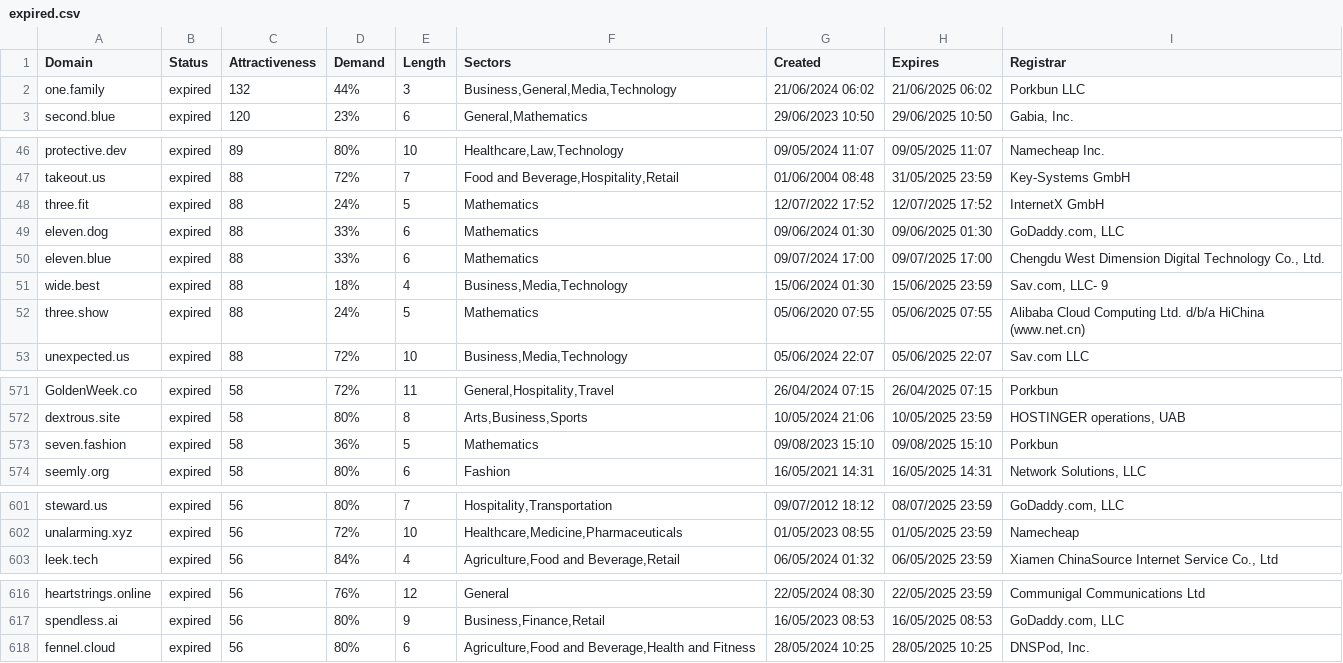
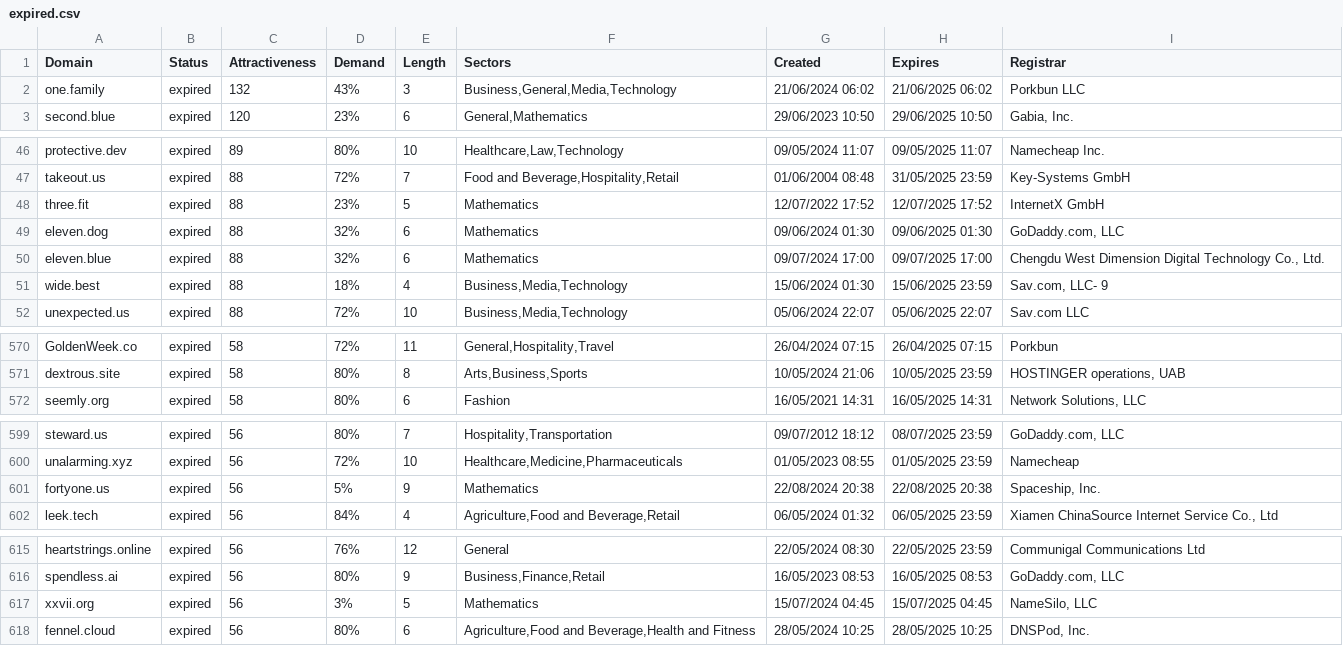
Before and after one commit to UniqueDomains/expired-oneword-domains, a CSV file: expired.csv, drawn as a sheet; only a part is shown, gaps mark what is left out; the diff covers the shown part only.

Commit message:
Domains update

```diff
--- a/expired.csv
+++ b/expired.csv
@@ -1,3 +1,3 @@
 Domain,Status,Attractiveness,Demand,Length,Sectors,Created,Expires,Registrar
-one.family,expired,132,44%,3,"Business,General,Media,Technology",21/06/2024 06:02,21/06/2025 06:02,Porkbun LLC
+one.family,expired,132,43%,3,"Business,General,Media,Technology",21/06/2024 06:02,21/06/2025 06:02,Porkbun LLC
 second.blue,expired,120,23%,6,"General,Mathematics",29/06/2023 10:50,29/06/2025 10:50,"Gabia, Inc."
@@ -47,7 +47,6 @@ protective.dev,expired,89,80%,10,"Healthcare,Law,Technology",09/05/2024 11:07,09
 takeout.us,expired,88,72%,7,"Food and Beverage,Hospitality,Retail",01/06/2004 08:48,31/05/2025 23:59,Key-Systems GmbH
-three.fit,expired,88,24%,5,Mathematics,12/07/2022 17:52,12/07/2025 17:52,InternetX GmbH
-eleven.dog,expired,88,33%,6,Mathematics,09/06/2024 01:30,09/06/2025 01:30,"GoDaddy.com, LLC"
-eleven.blue,expired,88,33%,6,Mathematics,09/07/2024 17:00,09/07/2025 17:00,"Chengdu West Dimension Digital Technology Co., Ltd."
+three.fit,expired,88,23%,5,Mathematics,12/07/2022 17:52,12/07/2025 17:52,InternetX GmbH
+eleven.dog,expired,88,32%,6,Mathematics,09/06/2024 01:30,09/06/2025 01:30,"GoDaddy.com, LLC"
+eleven.blue,expired,88,32%,6,Mathematics,09/07/2024 17:00,09/07/2025 17:00,"Chengdu West Dimension Digital Technology Co., Ltd."
 wide.best,expired,88,18%,4,"Business,Media,Technology",15/06/2024 01:30,15/06/2025 23:59,"Sav.com, LLC- 9"
-three.show,expired,88,24%,5,Mathematics,05/06/2020 07:55,05/06/2025 07:55,Alibaba Cloud Computing Ltd. d/b/a HiChina (www.net.cn)
 unexpected.us,expired,88,72%,10,"Business,Media,Technology",05/06/2024 22:07,05/06/2025 22:07,Sav.com LLC
@@ -572,3 +571,2 @@ GoldenWeek.co,expired,58,72%,11,"General,Hospitality,Travel",26/04/2024 07:15,26
 dextrous.site,expired,58,80%,8,"Arts,Business,Sports",10/05/2024 21:06,10/05/2025 23:59,"HOSTINGER operations, UAB"
-seven.fashion,expired,58,36%,5,Mathematics,09/08/2023 15:10,09/08/2025 15:10,Porkbun
 seemly.org,expired,58,80%,6,Fashion,16/05/2021 14:31,16/05/2025 14:31,"Network Solutions, LLC"
@@ -602,2 +600,3 @@ steward.us,expired,56,80%,7,"Hospitality,Transportation",09/07/2012 18:12,08/07/
 unalarming.xyz,expired,56,72%,10,"Healthcare,Medicine,Pharmaceuticals",01/05/2023 08:55,01/05/2025 23:59,Namecheap
+fortyone.us,expired,56,5%,9,Mathematics,22/08/2024 20:38,22/08/2025 20:38,"Spaceship, Inc."
 leek.tech,expired,56,84%,4,"Agriculture,Food and Beverage,Retail",06/05/2024 01:32,06/05/2025 23:59,"Xiamen ChinaSource Internet Service Co., Ltd"
@@ -617,2 +616,3 @@ heartstrings.online,expired,56,76%,12,General,22/05/2024 08:30,22/05/2025 23:59,
 spendless.ai,expired,56,80%,9,"Business,Finance,Retail",16/05/2023 08:53,16/05/2025 08:53,"GoDaddy.com, LLC"
+xxvii.org,expired,56,3%,5,Mathematics,15/07/2024 04:45,15/07/2025 04:45,"NameSilo, LLC"
 fennel.cloud,expired,56,80%,6,"Agriculture,Food and Beverage,Health and Fitness",28/05/2024 10:25,28/05/2025 10:25,"DNSPod, Inc."
```
Also changed, not shown: 4 edited cells elsewhere in this file, 2 other files.
